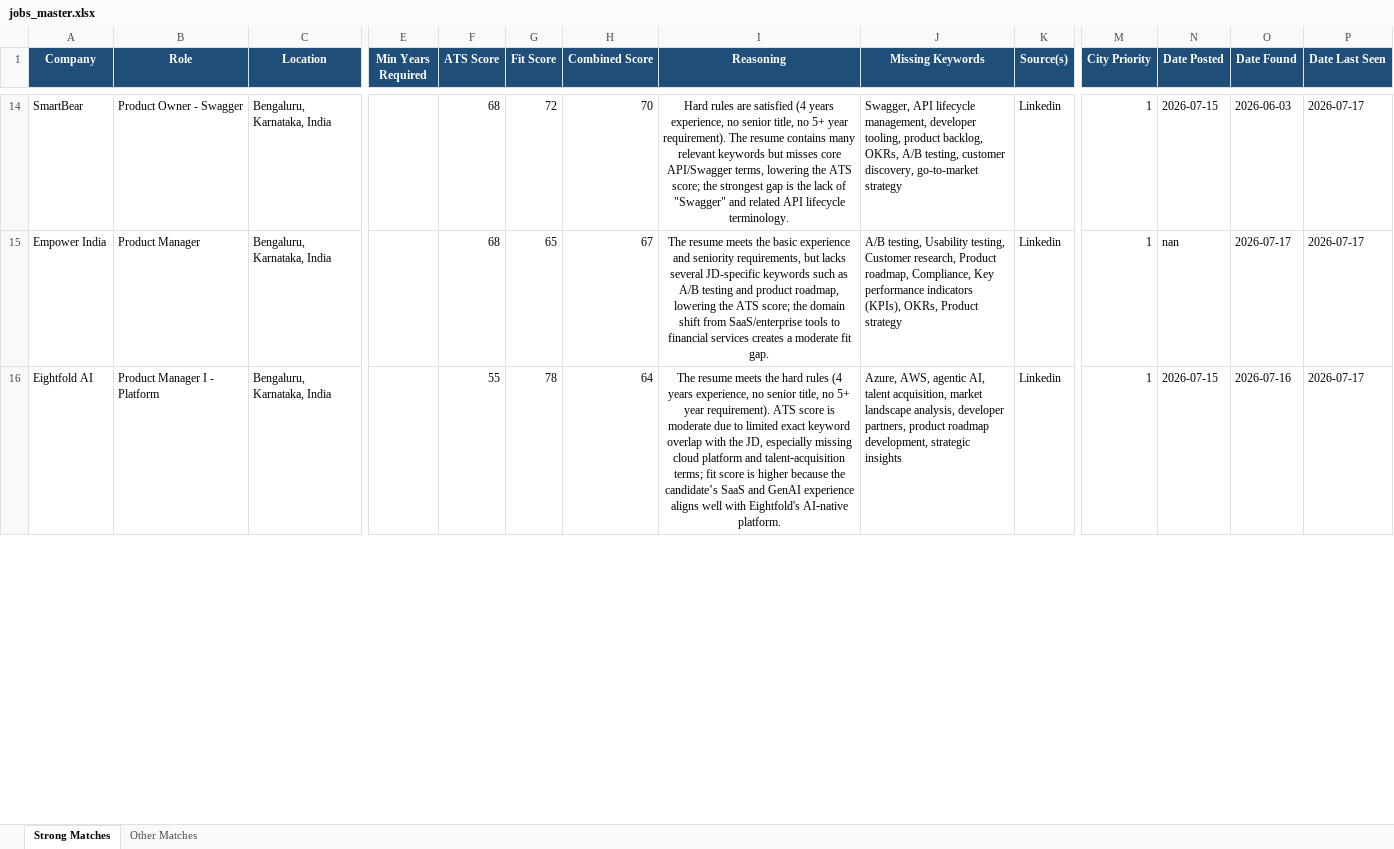
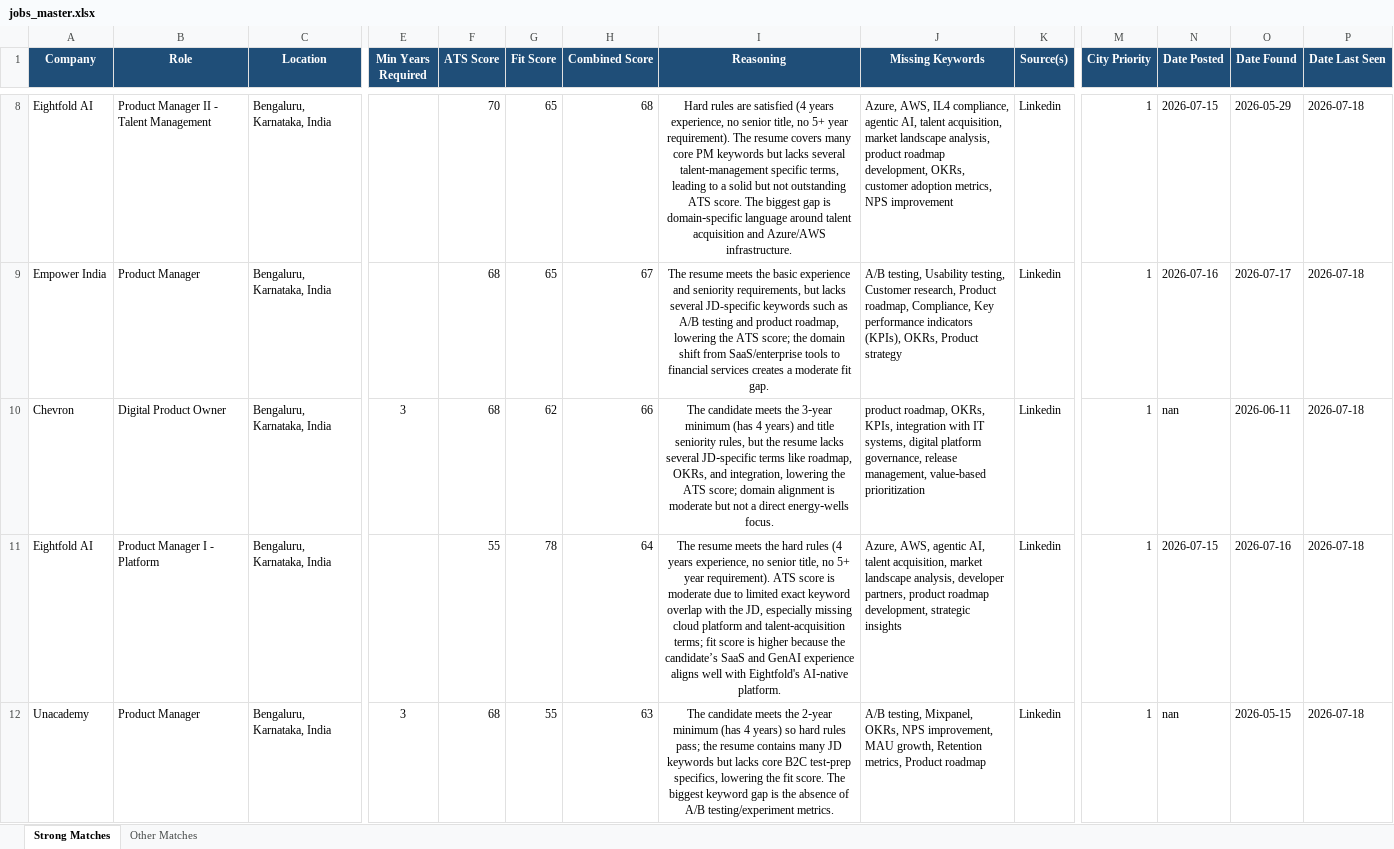
Before and after one commit to anirbanp19/Job-Tracker, an Excel workbook: output/jobs_master.xlsx, sheet Strong Matches, drawn as a sheet; only a part is shown, gaps mark what is left out; values as stored, in another font and other column widths than the file's, no borders; addresses are those after the commit; rows hold the shown columns only; the diff covers the shown part only; the diff names each change by its address in the sheet, - before the commit and + after, or states it on an @@ line.

```diff
--- a/output/jobs_master.xlsx (sheet Strong Matches)
+++ b/output/jobs_master.xlsx (sheet Strong Matches)
-A8 (Company): SmartBear
+A8 (Company): Eightfold AI
-B8 (Role): Product Owner - Swagger
+B8 (Role): Product Manager II - Talent Management
-F8 (ATS Score): 68
+F8 (ATS Score): 70
-G8 (Fit Score): 72
+G8 (Fit Score): 65
-H8 (Combined Score): 70
+H8 (Combined Score): 68
-I8 (Reasoning): …The resume contains many relevant keywords but misses core API/Swagger terms, lowering the ATS score; the strongest gap is the lack of "Swagger" and related API lifecycle terminology.
+I8 (Reasoning): …The resume covers many core PM keywords but lacks several talent‑management specific terms, leading to a solid but not outstanding ATS score. The biggest gap is domain‑specific language around talent acquisition and Azure/AWS infrastructure.
-J8 (Missing Keywords): Swagger, API lifecycle management, developer tooling, product backlog, OKRs, A/B testing, customer discovery, go-to-market strategy
+J8 (Missing Keywords): Azure, AWS, IL4 compliance, agentic AI, talent acquisition, market landscape analysis, product roadmap development, OKRs, customer adoption metrics, NPS improvement
-O8 (Date Found): 2026-06-03
+O8 (Date Found): 2026-05-29
-P8:P9 (Date Last Seen): 2026-07-17
+P8:P9 (Date Last Seen): 2026-07-18
-N9 (Date Posted): nan
+N9 (Date Posted): 2026-07-16
+row 10: Chevron | Digital Product Owner | Bengaluru, Karnataka, India | 3 | 68 | 62 | 66 | The candidate meets the 3‑year minimum (has 4 years) and title seniority rules, but the resume lacks several JD‑specific terms like roadmap, OKRs, and integration, lowering the ATS score; domain alignment is moderate but not a direct energy‑wells focus. | product roadmap, OKRs, KPIs, integration with IT systems, digital platform governance, release management, value‑based prioritization | Linkedin | 1 | nan | 2026-06-11 | 2026-07-18
-P11 (Date Last Seen): 2026-07-17
+P11 (Date Last Seen): 2026-07-18
+row 12: Unacademy | Product Manager | Bengaluru, Karnataka, India | 3 | 68 | 55 | 63 | The candidate meets the 2‑year minimum (has 4 years) so hard rules pass; the resume contains many JD keywords but lacks core B2C test‑prep specifics, lowering the fit score. The biggest keyword gap is the absence of A/B testing/experiment metrics. | A/B testing, Mixpanel, OKRs, NPS improvement, MAU growth, Retention metrics, Product roadmap | Linkedin | 1 | nan | 2026-05-15 | 2026-07-18
```
Also changed, not shown: 4 added rows, 8 removed rows and 40 edited cells elsewhere in this sheet, sheet Other Matches, 1 other file.
